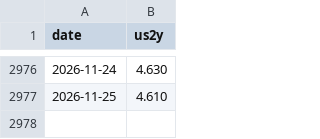
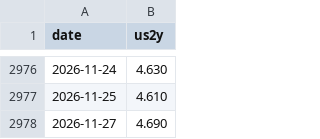
Before and after one commit to vTNT/fear-greed-data, a CSV file: us2y_history.csv, drawn as a sheet; only a part is shown, gaps mark what is left out.

```diff
--- a/us2y_history.csv
+++ b/us2y_history.csv
@@ -2977 +2977,2 @@ date,us2y
 2026-11-25,4.610
+2026-11-27,4.690
```
Also changed, not shown: fear-greed.csv, fedfunds_history.csv, 2 other files.
